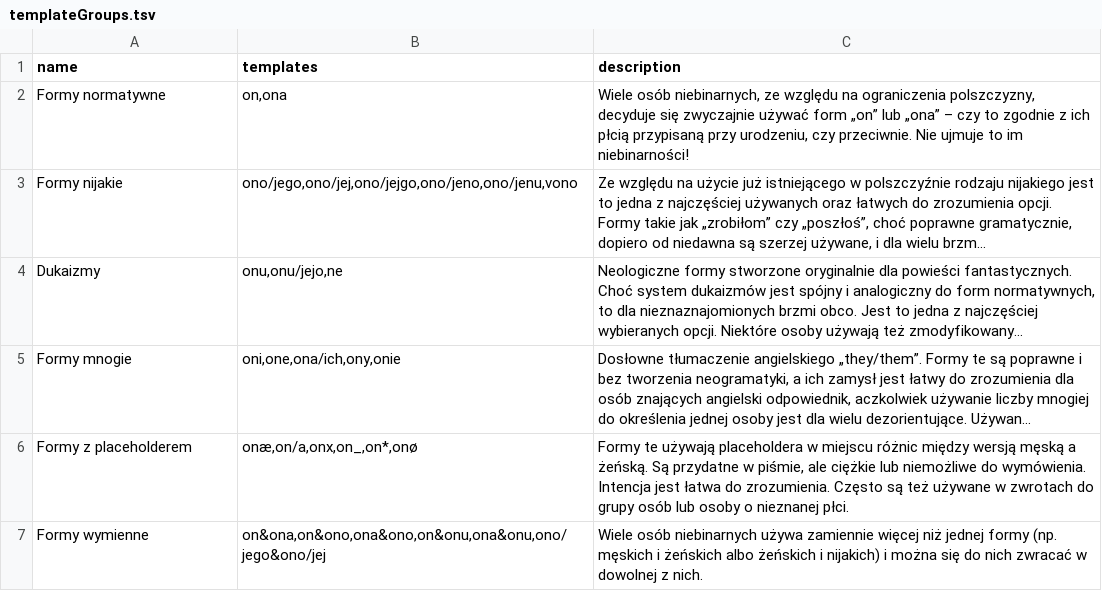
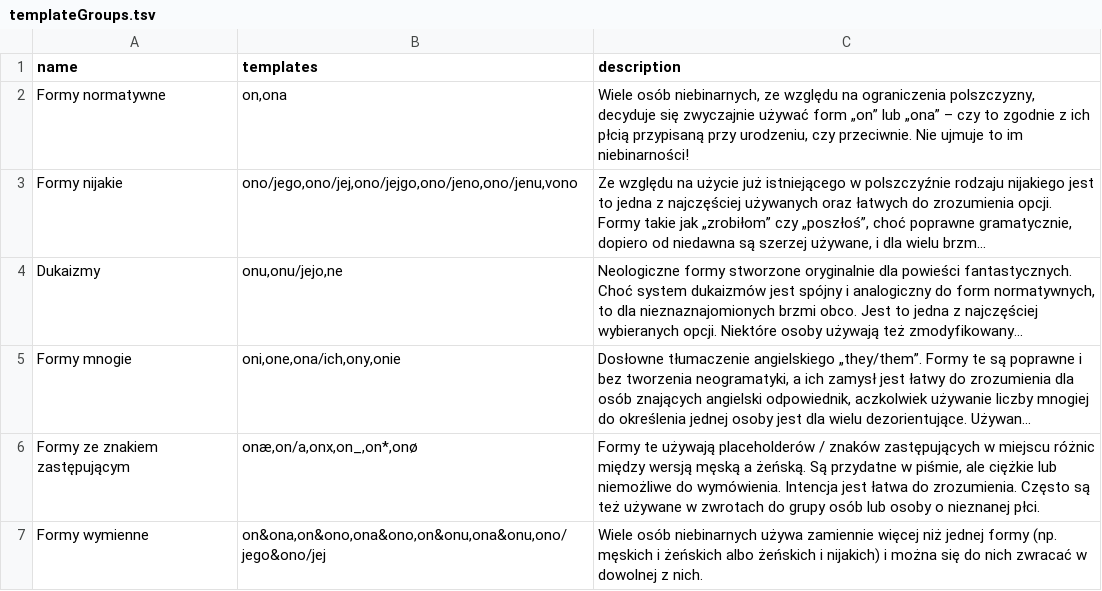
Before and after one commit to zlomenina/zajmena, a TSV file: data/templateGroups.tsv, drawn as a sheet; long unchanged cells end in …; the diff names each change by its address in the sheet, - before the commit and + after, or states it on an @@ line.

Commit message:
[groups] placeholder -> znak zastępujący

```diff
--- a/data/templateGroups.tsv
+++ b/data/templateGroups.tsv
-A6 (name): Formy z placeholderem
+A6 (name): Formy ze znakiem zastępującym
-C6 (description): …te używają placeholdera w miejscu…
+C6 (description): …te używają placeholderów / znaków zastępujących w miejscu…
```
